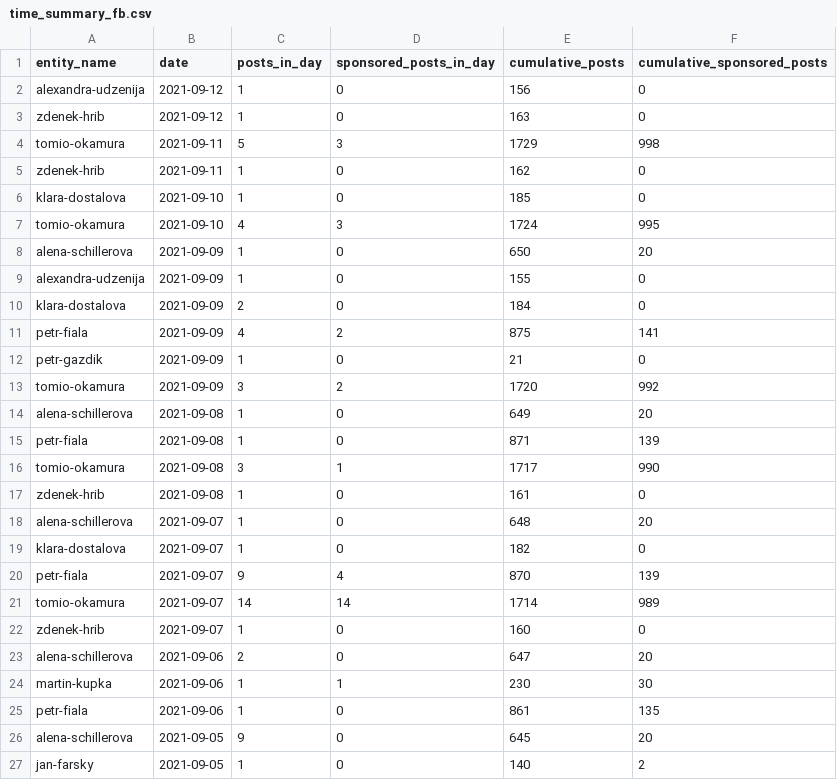
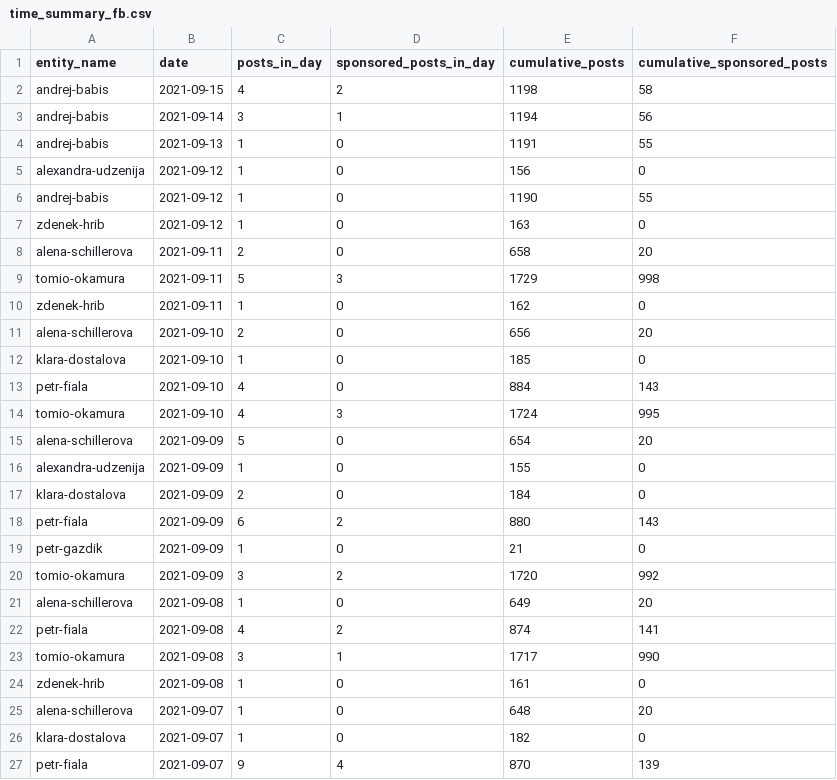
Before and after one commit to opop999/election_monitoring_social_media_communication, a CSV file: data/summary_tables/time_summary_fb.csv, drawn as a sheet; only a part is shown; the shorter side is filled out with more unchanged rows.

```diff
--- a/data/summary_tables/time_summary_fb.csv
+++ b/data/summary_tables/time_summary_fb.csv
@@ -1,12 +1,19 @@
 entity_name,date,posts_in_day,sponsored_posts_in_day,cumulative_posts,cumulative_sponsored_posts
+andrej-babis,2021-09-15,4,2,1198,58
+andrej-babis,2021-09-14,3,1,1194,56
+andrej-babis,2021-09-13,1,0,1191,55
 alexandra-udzenija,2021-09-12,1,0,156,0
+andrej-babis,2021-09-12,1,0,1190,55
 zdenek-hrib,2021-09-12,1,0,163,0
+alena-schillerova,2021-09-11,2,0,658,20
 tomio-okamura,2021-09-11,5,3,1729,998
 zdenek-hrib,2021-09-11,1,0,162,0
+alena-schillerova,2021-09-10,2,0,656,20
 klara-dostalova,2021-09-10,1,0,185,0
+petr-fiala,2021-09-10,4,0,884,143
 tomio-okamura,2021-09-10,4,3,1724,995
-alena-schillerova,2021-09-09,1,0,650,20
+alena-schillerova,2021-09-09,5,0,654,20
 alexandra-udzenija,2021-09-09,1,0,155,0
 klara-dostalova,2021-09-09,2,0,184,0
-petr-fiala,2021-09-09,4,2,875,141
+petr-fiala,2021-09-09,6,2,880,143
 petr-gazdik,2021-09-09,1,0,21,0
@@ -14,3 +21,3 @@ tomio-okamura,2021-09-09,3,2,1720,992
 alena-schillerova,2021-09-08,1,0,649,20
-petr-fiala,2021-09-08,1,0,871,139
+petr-fiala,2021-09-08,4,2,874,141
 tomio-okamura,2021-09-08,3,1,1717,990
```
Also changed, not shown: data/summary_tables/time_summary_tw.csv, data/summary_tables/total_summary_fb.csv, 30 other files.
